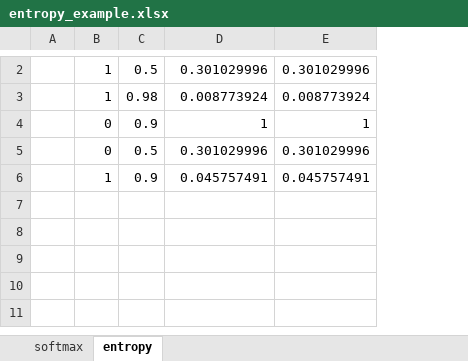
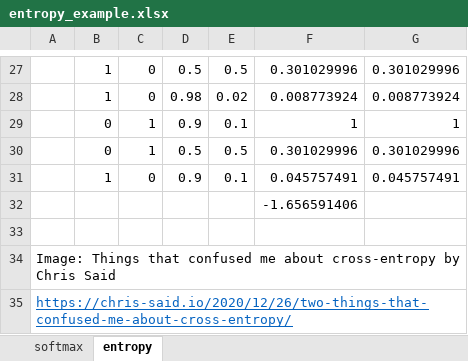
Before and after one commit to fastai/course22, an Excel workbook: xl/entropy_example.xlsx, sheet entropy, drawn as a sheet; only a part is shown, gaps mark what is left out; values as stored, in another font and other column widths than the file's, no borders; charts and pictures not drawn; removed rows and columns are numbered as before the commit, all else as after; the diff covers the shown part only; the diff names each change by its address in the sheet, - before the commit and + after, or states it on an @@ line.

```diff
--- a/xl/entropy_example.xlsx (sheet entropy)
+++ b/xl/entropy_example.xlsx (sheet entropy)
-column A, empty
+column A, empty
+column C, rows 27-31: 0 | 0 | 1 | 1 | 0
+column E, rows 27-31: 0.5 | 0.02 | 0.1 | 0.5 | 0.1
+row 32:  |  |  |  |  | -1.656591406
+row 33: (empty)
+row 34: Image: Things that confused me about cross-entropy by Chris Said
+row 35: https://chris-said.io/2020/12/26/two-things-that-confused-me-about-cross-entropy/
```
Also changed, not shown: 25 added rows and 1 edited cell elsewhere in this sheet, sheet softmax, formulas that keep their value, charts or pictures, xl/collab_filter.xlsx, xl/conv-example.xlsx.
